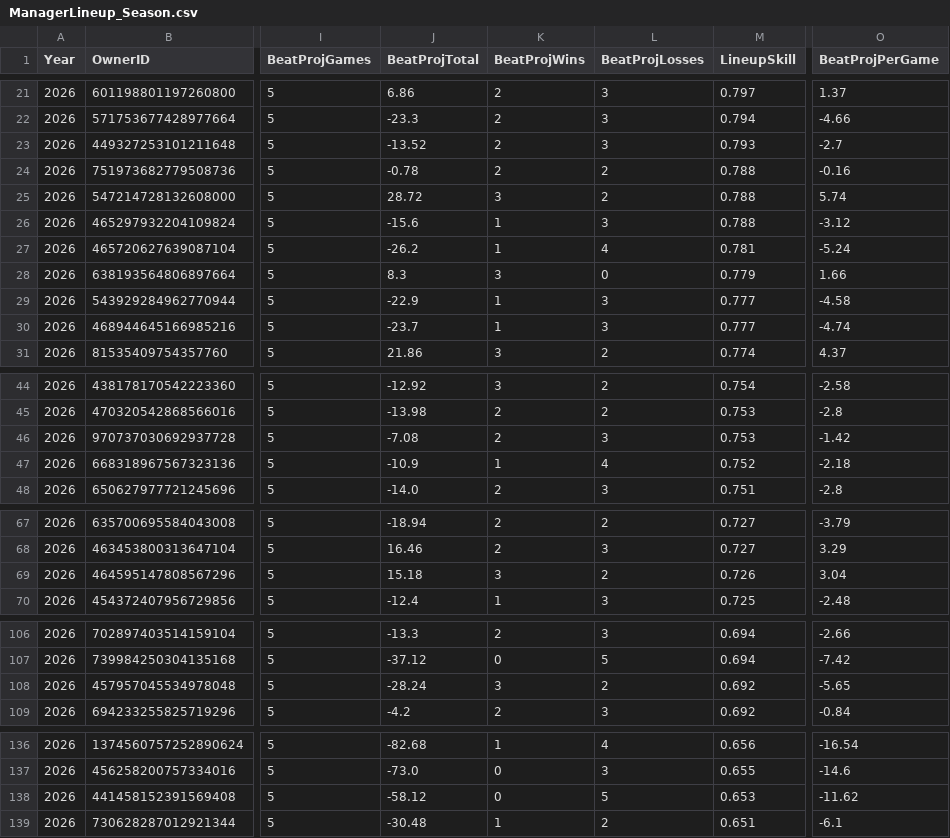
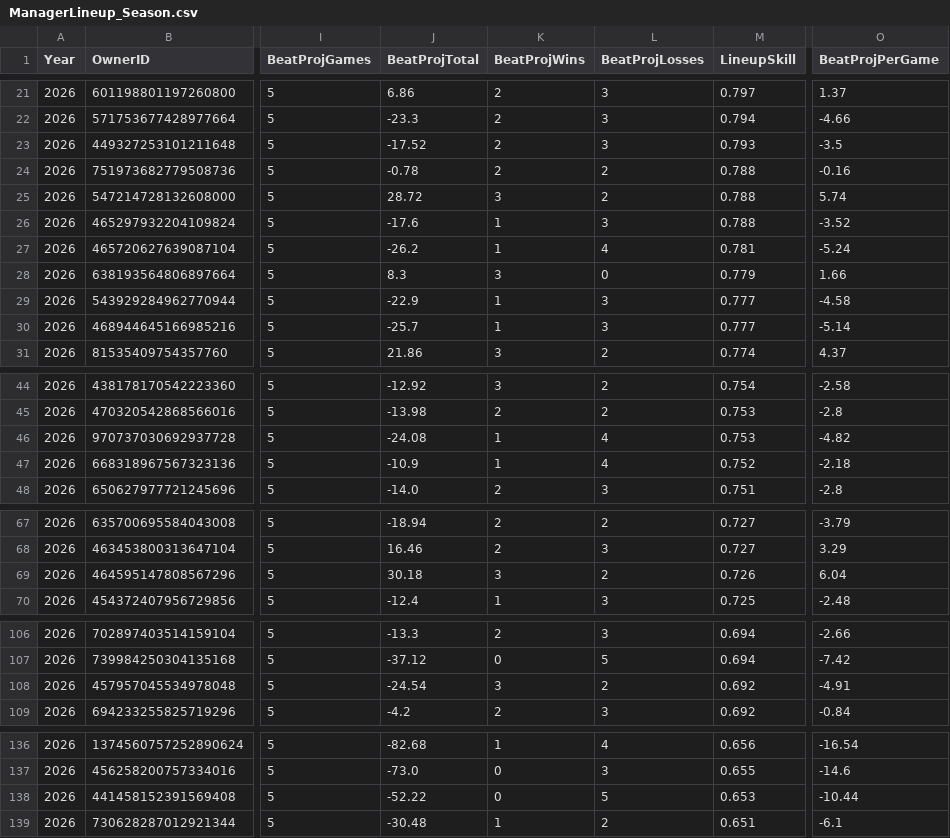
Before and after one commit to wrightc214/NCAA180-Sleeper, a CSV file: data/ManagerLineup_Season.csv, drawn as a sheet; only a part is shown, gaps mark what is left out; the diff names each change by its address in the sheet, - before the commit and + after, or states it on an @@ line.

```diff
--- a/data/ManagerLineup_Season.csv
+++ b/data/ManagerLineup_Season.csv
-J23 (BeatProjTotal): -13.52
+J23 (BeatProjTotal): -17.52
-O23 (BeatProjPerGame): -2.7
+O23 (BeatProjPerGame): -3.5
-J26 (BeatProjTotal): -15.6
+J26 (BeatProjTotal): -17.6
-O26 (BeatProjPerGame): -3.12
+O26 (BeatProjPerGame): -3.52
-J30 (BeatProjTotal): -23.7
+J30 (BeatProjTotal): -25.7
-O30 (BeatProjPerGame): -4.74
+O30 (BeatProjPerGame): -5.14
-J46 (BeatProjTotal): -7.08
+J46 (BeatProjTotal): -24.08
-K46 (BeatProjWins): 2
+K46 (BeatProjWins): 1
-L46 (BeatProjLosses): 3
+L46 (BeatProjLosses): 4
-O46 (BeatProjPerGame): -1.42
+O46 (BeatProjPerGame): -4.82
-J69 (BeatProjTotal): 15.18
+J69 (BeatProjTotal): 30.18
-O69 (BeatProjPerGame): 3.04
+O69 (BeatProjPerGame): 6.04
-J108 (BeatProjTotal): -28.24
+J108 (BeatProjTotal): -24.54
-O108 (BeatProjPerGame): -5.65
+O108 (BeatProjPerGame): -4.91
-J138 (BeatProjTotal): -58.12
+J138 (BeatProjTotal): -52.22
-O138 (BeatProjPerGame): -11.62
+O138 (BeatProjPerGame): -10.44
```
Also changed, not shown: data/LineupWeeks_Season.csv, data/ManagerLineup_Career.csv, 13 other files.
